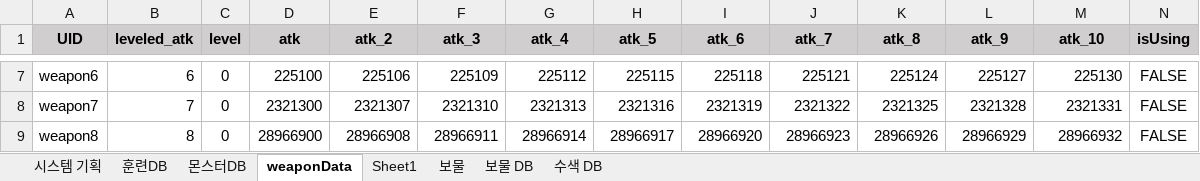
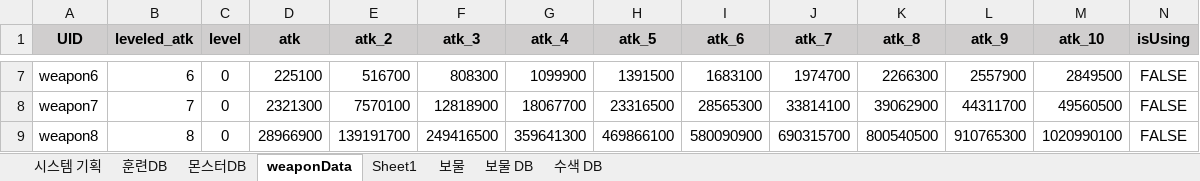
Before and after one commit to roller0516/My_Three_Kingdoms, an Excel workbook: Project1/Assets/Script/Data/weaponDB.xlsx, sheet weaponData, drawn as a sheet; only a part is shown, gaps mark what is left out; values as stored, in another font and other column widths than the file's, no borders; the diff covers the shown part only; the diff names each change by its address in the sheet, - before the commit and + after, or states it on an @@ line.

```diff
--- a/Project1/Assets/Script/Data/weaponDB.xlsx (sheet weaponData)
+++ b/Project1/Assets/Script/Data/weaponDB.xlsx (sheet weaponData)
-E7 (atk_2): 225106
+E7 (atk_2): 516700
-F7 (atk_3): 225109
+F7 (atk_3): 808300
-G7 (atk_4): 225112
+G7 (atk_4): 1099900
-H7 (atk_5): 225115
+H7 (atk_5): 1391500
-I7 (atk_6): 225118
+I7 (atk_6): 1683100
-J7 (atk_7): 225121
+J7 (atk_7): 1974700
-K7 (atk_8): 225124
+K7 (atk_8): 2266300
-L7 (atk_9): 225127
+L7 (atk_9): 2557900
-M7 (atk_10): 225130
+M7 (atk_10): 2849500
-E8 (atk_2): 2321307
+E8 (atk_2): 7570100
-F8 (atk_3): 2321310
+F8 (atk_3): 12818900
-G8 (atk_4): 2321313
+G8 (atk_4): 18067700
-H8 (atk_5): 2321316
+H8 (atk_5): 23316500
-I8 (atk_6): 2321319
+I8 (atk_6): 28565300
-J8 (atk_7): 2321322
+J8 (atk_7): 33814100
-K8 (atk_8): 2321325
+K8 (atk_8): 39062900
-L8 (atk_9): 2321328
+L8 (atk_9): 44311700
-M8 (atk_10): 2321331
+M8 (atk_10): 49560500
-E9 (atk_2): 28966908
+E9 (atk_2): 139191700
-F9 (atk_3): 28966911
+F9 (atk_3): 249416500
-G9 (atk_4): 28966914
+G9 (atk_4): 359641300
-H9 (atk_5): 28966917
+H9 (atk_5): 469866100
-I9 (atk_6): 28966920
+I9 (atk_6): 580090900
-J9 (atk_7): 28966923
+J9 (atk_7): 690315700
-K9 (atk_8): 28966926
+K9 (atk_8): 800540500
-L9 (atk_9): 28966929
+L9 (atk_9): 910765300
-M9 (atk_10): 28966932
+M9 (atk_10): 1020990100
```
Also changed, not shown: 140 edited cells elsewhere in this sheet, sheet Sheet1.
